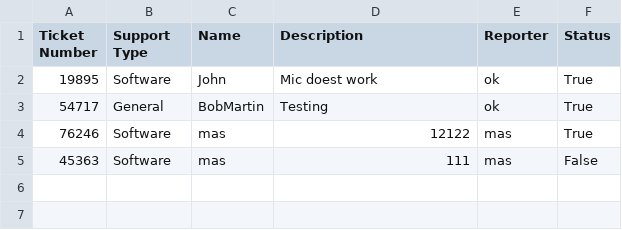
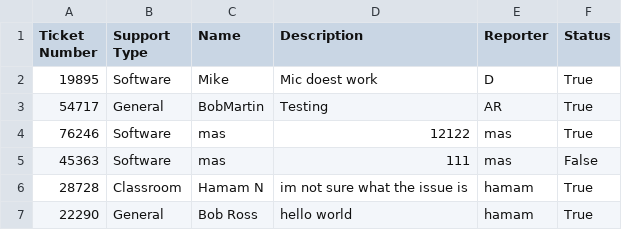
Before and after one commit to MasudurRah/CSC4110, a CSV file: GroupProject3/files/tickets.csv, drawn as a sheet.

```diff
--- a/GroupProject3/files/tickets.csv
+++ b/GroupProject3/files/tickets.csv
@@ -1,5 +1,7 @@
 Ticket Number,Support Type,Name,Description,Reporter,Status
-19895,Software,John,Mic doest work,ok,True
-54717,General,BobMartin,Testing,ok,True
+19895,Software,Mike,Mic doest work,D,True
+54717,General,BobMartin,Testing,AR,True
 76246,Software,mas,12122,mas,True
 45363,Software,mas,111,mas,False
+28728,Classroom,Hamam N,im not sure what the issue is,hamam,True
+22290,General,Bob Ross,hello world,hamam,True
```
Also changed, not shown: 6 other files.
